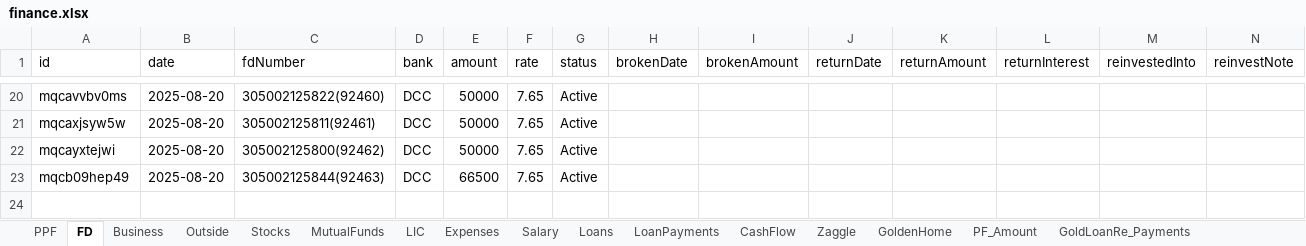
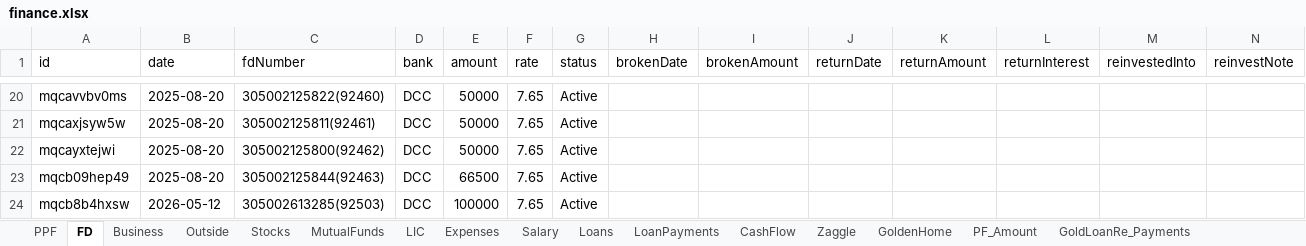
Before and after one commit to Sgali999/finance-tracker, an Excel workbook: data/finance.xlsx, sheet FD, drawn as a sheet; only a part is shown, gaps mark what is left out; values as stored, in another font and other column widths than the file's, no borders; rows hold the shown columns only; the diff names each change by its address in the sheet, - before the commit and + after, or states it on an @@ line.

Commit message:
Finance update 2026-06-13 12:06

```diff
--- a/data/finance.xlsx (sheet FD)
+++ b/data/finance.xlsx (sheet FD)
+row 24: mqcb8b4hxsw | 2026-05-12 | 305002613285(92503) | DCC | 100000 | 7.65 | Active
```
